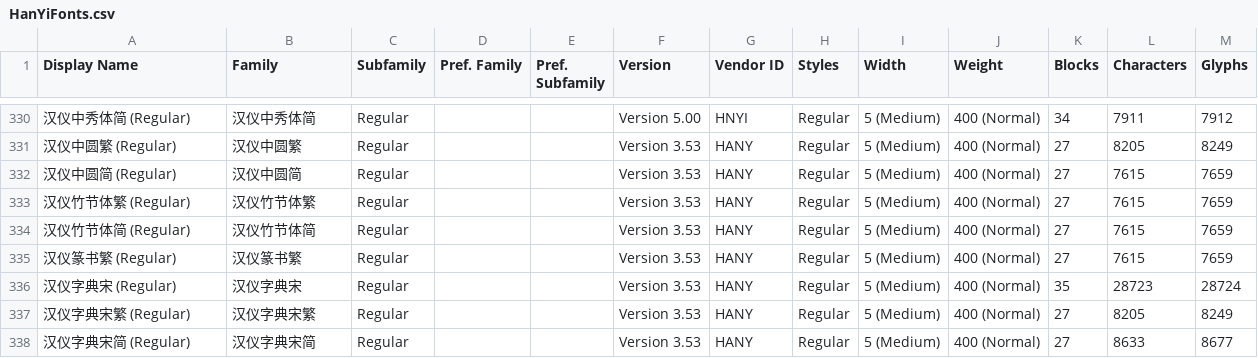
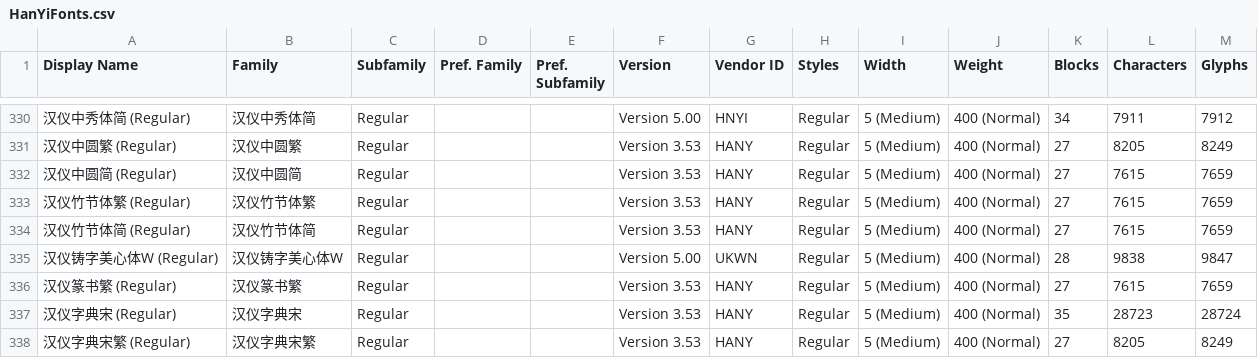
Before and after one commit to font-development/HanYiFonts, a CSV file: HanYiFonts.csv, drawn as a sheet; only a part is shown, gaps mark what is left out; the shorter side is filled out with more unchanged rows; the diff names each change by its address in the sheet, - before the commit and + after, or states it on an @@ line.

Commit message:
字体上架:汉仪铸字美心体W

```diff
--- a/HanYiFonts.csv
+++ b/HanYiFonts.csv
+row 335: 汉仪铸字美心体W (Regular) | 汉仪铸字美心体W | Regular |  |  | Version 5.00 | UKWN | Regular | 5 (Medium) | 400 (Normal) | 28 | 9838 | 9847
```
Also changed, not shown: 2 other files.
